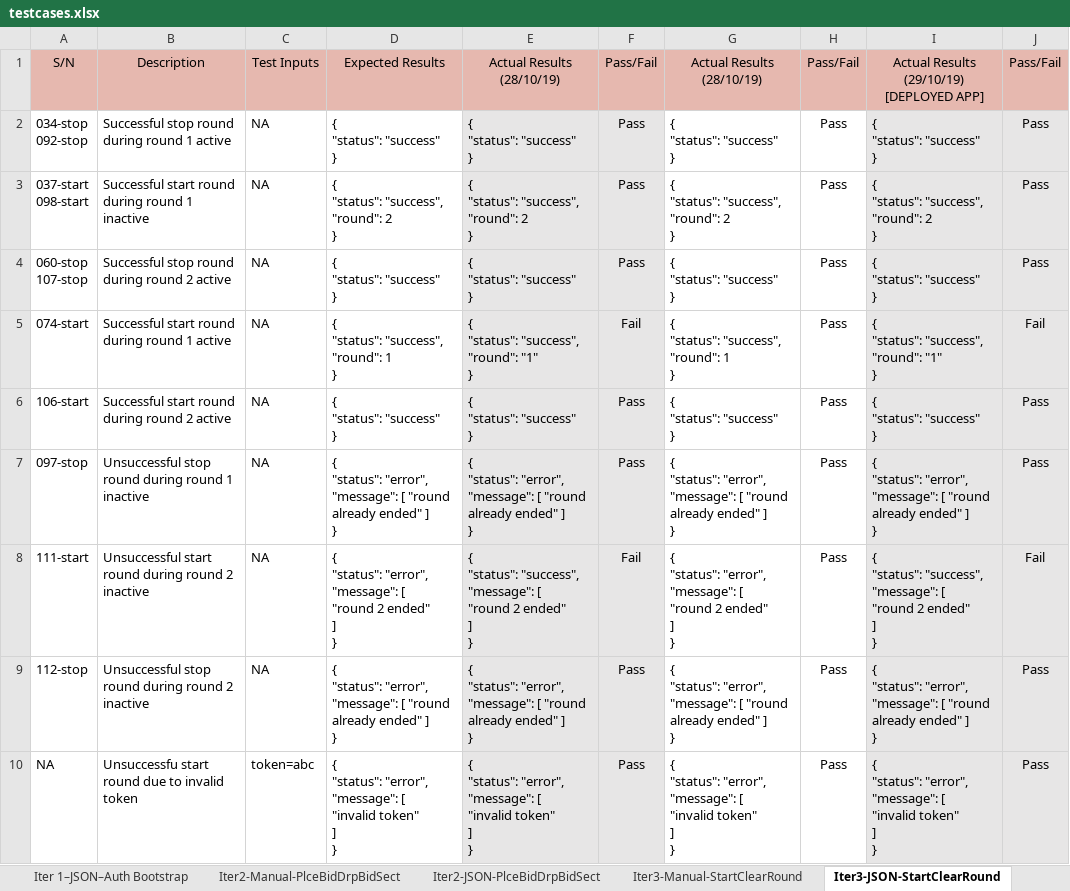
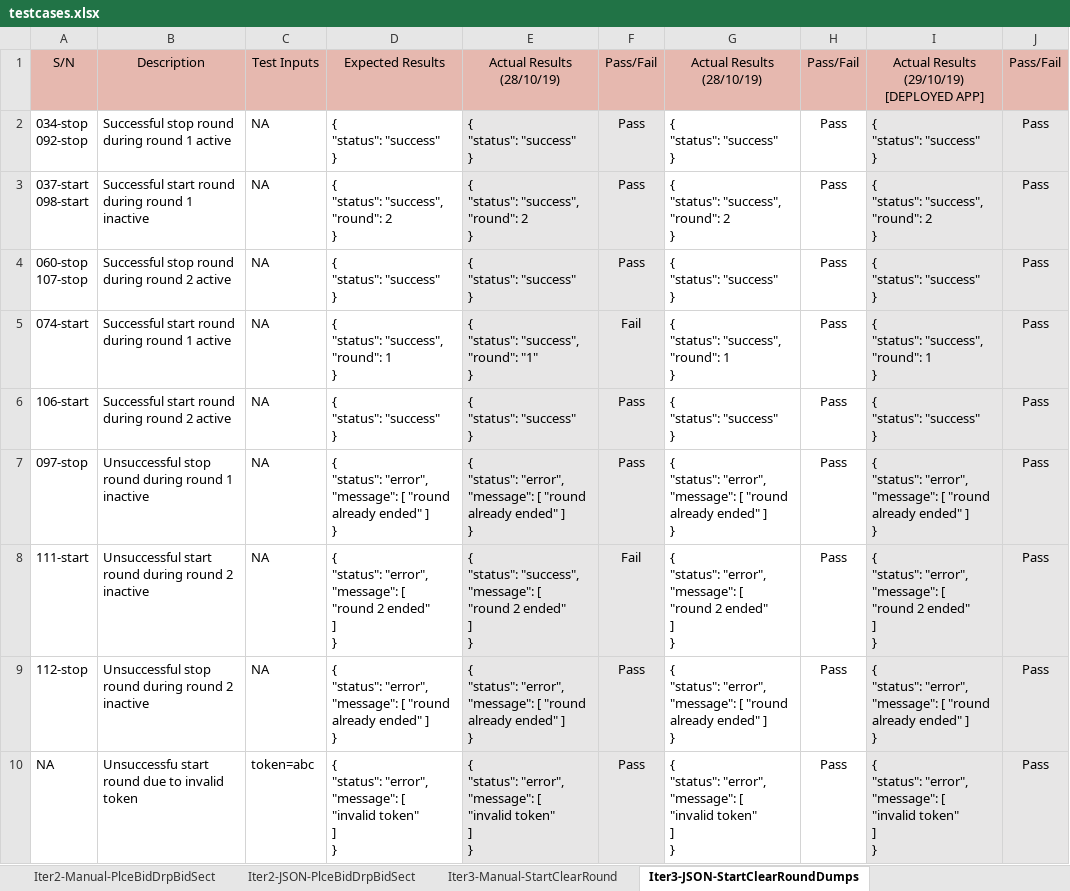
Before and after one commit to weichen-0/Bidding-Online-System, an Excel workbook: testing/testcases.xlsx, sheet Iter3-JSON-StartClearRoundDumps, drawn as a sheet; only a part is shown; values as stored, in another font and other column widths than the file's, no borders; ↵ is a line break in a cell; the diff covers the shown part only; the diff names each change by its address in the sheet, - before the commit and + after, or states it on an @@ line.

```diff
--- a/testing/testcases.xlsx (sheet Iter3-JSON-StartClearRoundDumps)
+++ b/testing/testcases.xlsx (sheet Iter3-JSON-StartClearRoundDumps)
-sheet tab: Iter3-JSON-StartClearRound
+sheet tab: Iter3-JSON-StartClearRoundDumps
-I5: { ↵ "status": "success", ↵ "round": "1" ↵ }
+I5: { ↵ "status": "success", ↵ "round": 1 ↵ }
-J5: Fail
+J5: Pass
-I8: { ↵ "status": "success", ↵ "message": […
+I8: { ↵ "status": "error", ↵ "message": […
-J8: Fail
+J8: Pass
```
Also changed, not shown: 41 added rows elsewhere in this sheet, sheet Iter 1-Manual-Login Bootstrap, sheet Iter2-JSON-PlceBidDrpBidSect, sheet Iter 1–JSON–Auth Bootstrap, sheet Iter2-Manual-PlceBidDrpBidSect, sheet Iter3-Manual-StartClearRound, other sheet tabs, testing/secret_testcases.xlsx.
